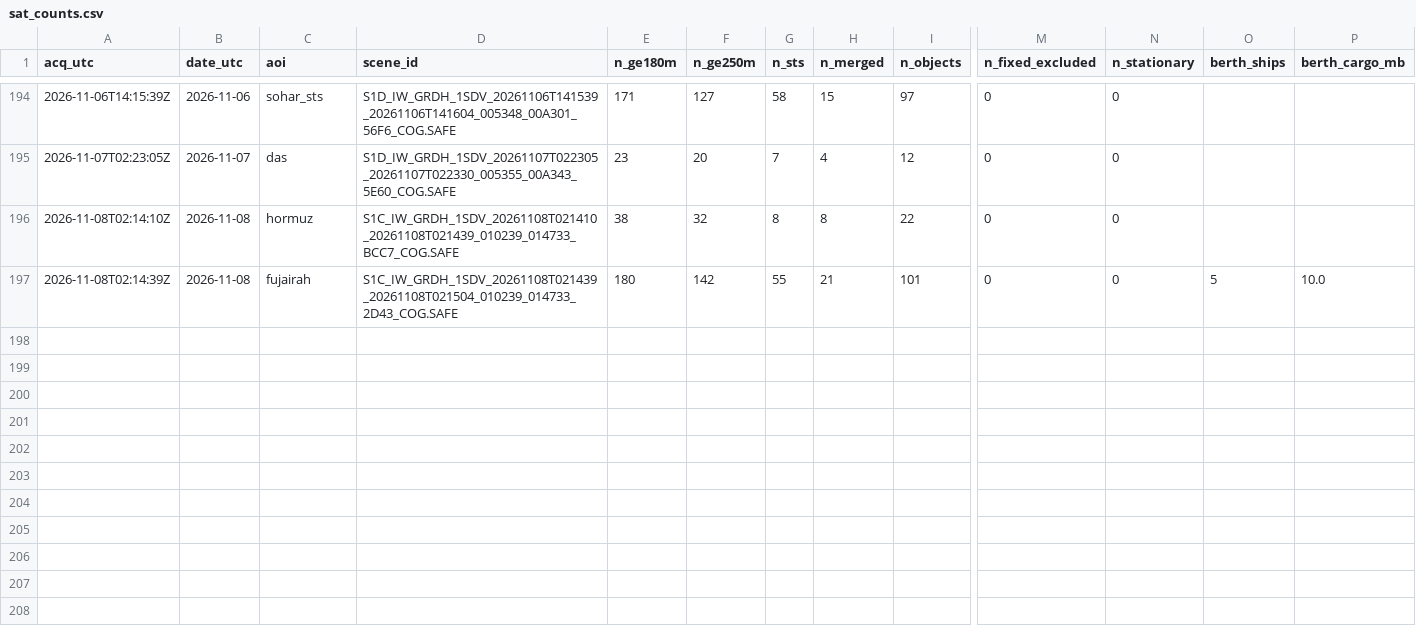
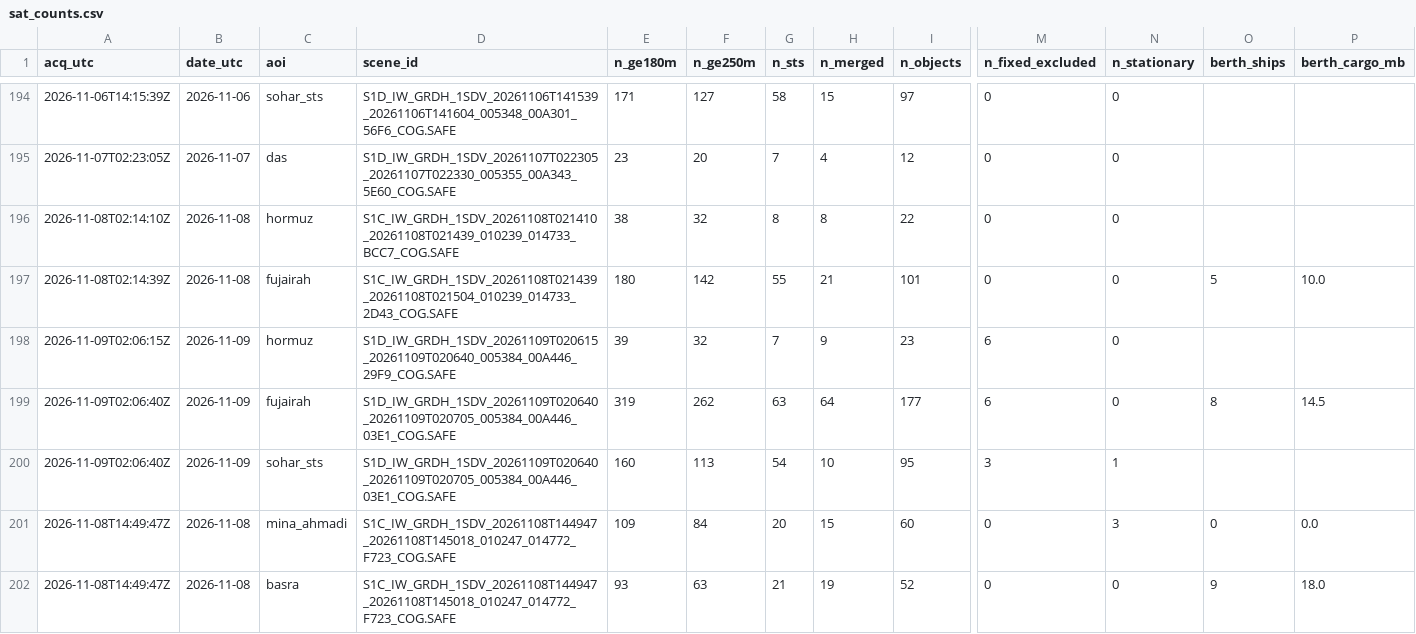
Before and after one commit to ferrialessandro32-wq/hormuz-sat, a CSV file: data/sat_counts.csv, drawn as a sheet; only a part is shown, gaps mark what is left out; rows hold the shown columns only; the diff names each change by its address in the sheet, - before the commit and + after, or states it on an @@ line.

```diff
--- a/data/sat_counts.csv
+++ b/data/sat_counts.csv
+row 198: 2026-11-09T02:06:15Z | 2026-11-09 | hormuz | S1D_IW_GRDH_1SDV_20261109T020615_20261109T020640_005384_00A446_29F9_COG.SAFE | 39 | 32 | 7 | 9 | 23 | 6 | 0
+row 199: 2026-11-09T02:06:40Z | 2026-11-09 | fujairah | S1D_IW_GRDH_1SDV_20261109T020640_20261109T020705_005384_00A446_03E1_COG.SAFE | 319 | 262 | 63 | 64 | 177 | 6 | 0 | 8 | 14.5
+row 200: 2026-11-09T02:06:40Z | 2026-11-09 | sohar_sts | S1D_IW_GRDH_1SDV_20261109T020640_20261109T020705_005384_00A446_03E1_COG.SAFE | 160 | 113 | 54 | 10 | 95 | 3 | 1
+row 201: 2026-11-08T14:49:47Z | 2026-11-08 | mina_ahmadi | S1C_IW_GRDH_1SDV_20261108T144947_20261108T145018_010247_014772_F723_COG.SAFE | 109 | 84 | 20 | 15 | 60 | 0 | 3 | 0 | 0.0
+row 202: 2026-11-08T14:49:47Z | 2026-11-08 | basra | S1C_IW_GRDH_1SDV_20261108T144947_20261108T145018_010247_014772_F723_COG.SAFE | 93 | 63 | 21 | 19 | 52 | 0 | 0 | 9 | 18.0
```
Also changed, not shown: 6 other files.
